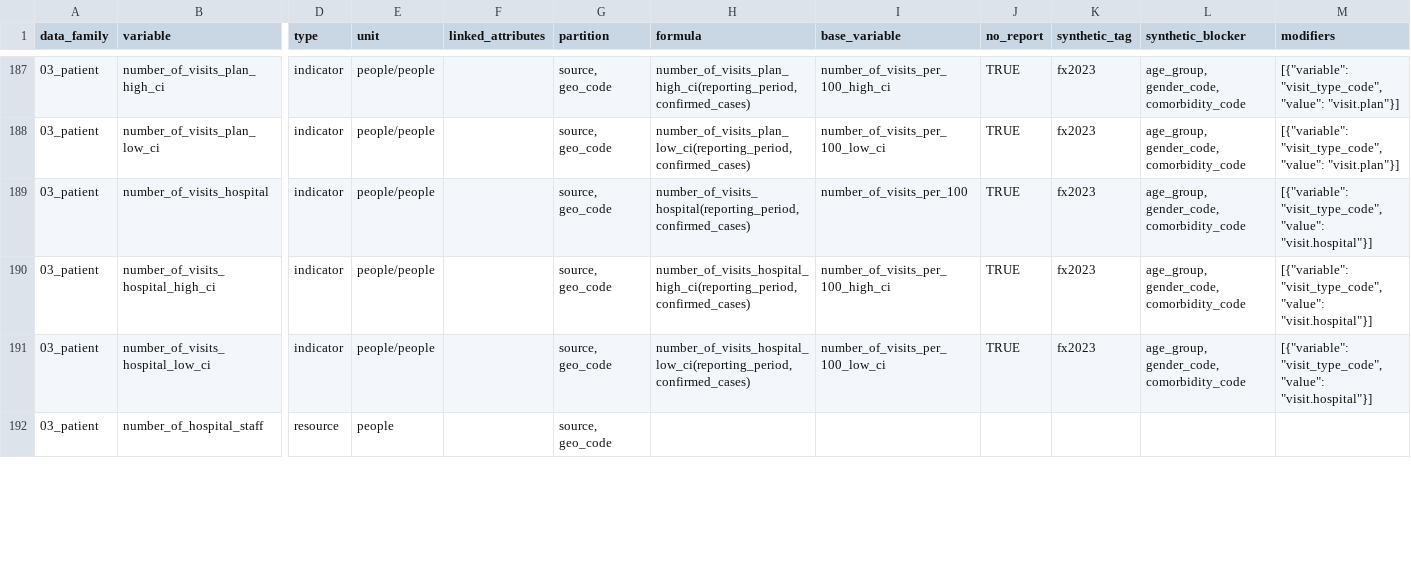
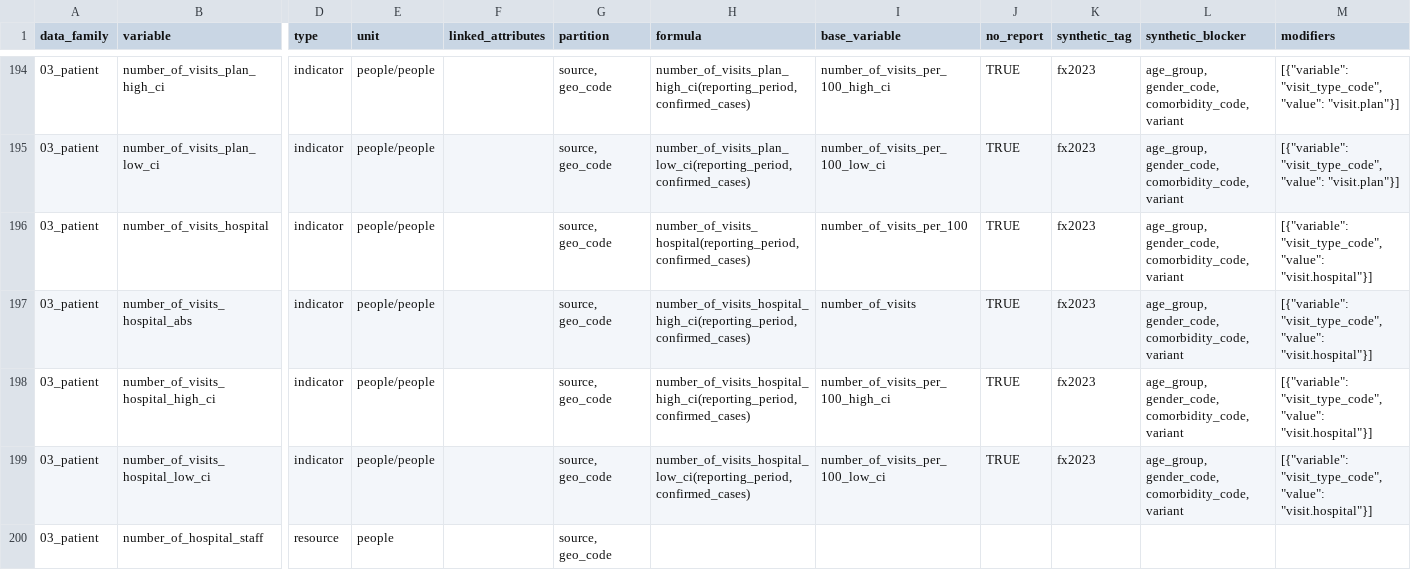
Before and after one commit to pandem2/pandem-source, a CSV file: pandemsource/data/list-of-variables.csv, drawn as a sheet; only a part is shown, gaps mark what is left out; addresses are those after the commit; rows hold the shown columns only; the diff covers the shown part only; the diff names each change by its address in the sheet, - before the commit and + after, or states it on an @@ line.

Commit message:
1. Adding fx data for excess mortality 2. Fixing fx data for comorbidities 3. Fixinf fx data for testing policy 4. Fixing fx data for variants

```diff
--- a/pandemsource/data/list-of-variables.csv
+++ b/pandemsource/data/list-of-variables.csv
-L194:L196 (synthetic_blocker): age_group, gender_code, comorbidity_code
+L194:L196 (synthetic_blocker): age_group, gender_code, comorbidity_code, variant
+row 197: 03_patient | number_of_visits_hospital_abs | indicator | people/people |  | source, geo_code | number_of_visits_hospital_high_ci(reporting_period, confirmed_cases) | number_of_visits | TRUE | fx2023 | age_group, gender_code, comorbidity_code, variant | [{"variable": "visit_type_code", "value": "visit.hospital"}]
-L198:L199 (synthetic_blocker): age_group, gender_code, comorbidity_code
+L198:L199 (synthetic_blocker): age_group, gender_code, comorbidity_code, variant
```
Also changed, not shown: 10 added rows and 65 edited cells elsewhere in this file, 14 other files.
